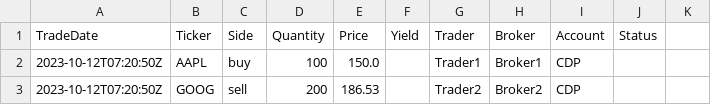
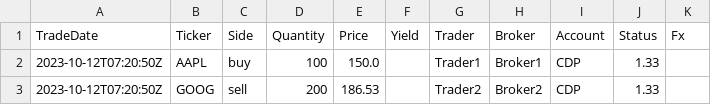
Before and after one commit to rodionlim/portfolio-manager-go, a CSV file: templates/blotter_import.csv, drawn as a sheet.

Commit message:
feat(blotter): add backwards compatibility for files with no fx column

```diff
--- a/templates/blotter_import.csv
+++ b/templates/blotter_import.csv
@@ -1,3 +1,3 @@
-TradeDate,Ticker,Side,Quantity,Price,Yield,Trader,Broker,Account,Status
-2023-10-12T07:20:50Z,AAPL,buy,100,150.0,,Trader1,Broker1,CDP,
-2023-10-12T07:20:50Z,GOOG,sell,200,186.53,,Trader2,Broker2,CDP,
+TradeDate,Ticker,Side,Quantity,Price,Yield,Trader,Broker,Account,Status,Fx
+2023-10-12T07:20:50Z,AAPL,buy,100,150.0,,Trader1,Broker1,CDP,1.33
+2023-10-12T07:20:50Z,GOOG,sell,200,186.53,,Trader2,Broker2,CDP,1.33
```
Also changed, not shown: 7 other files.
